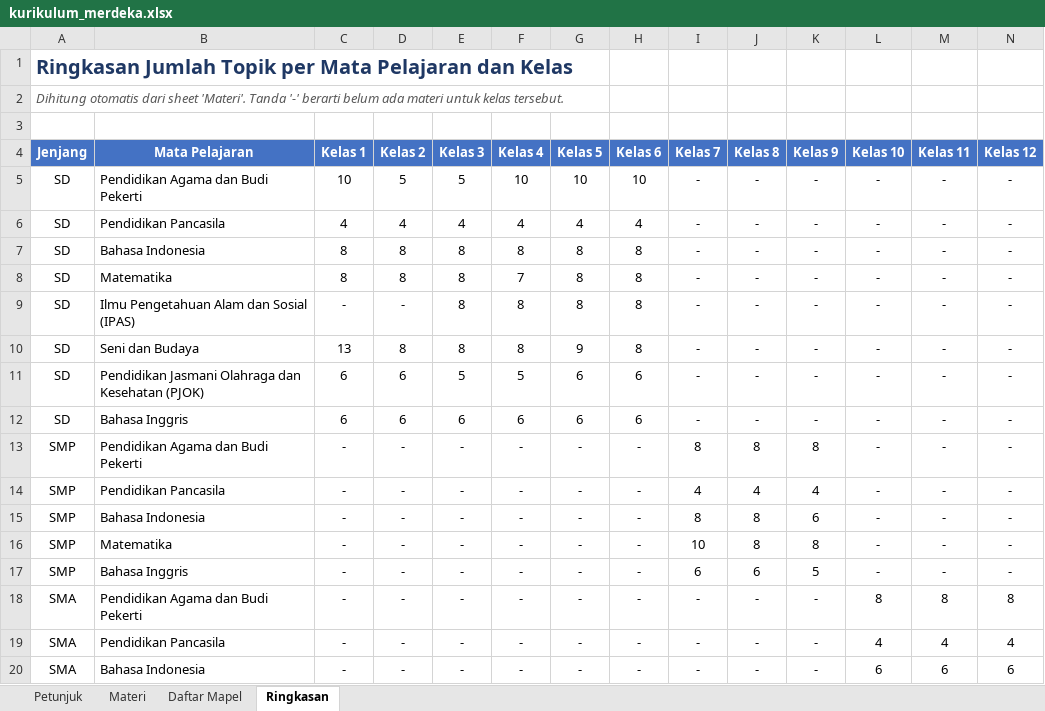
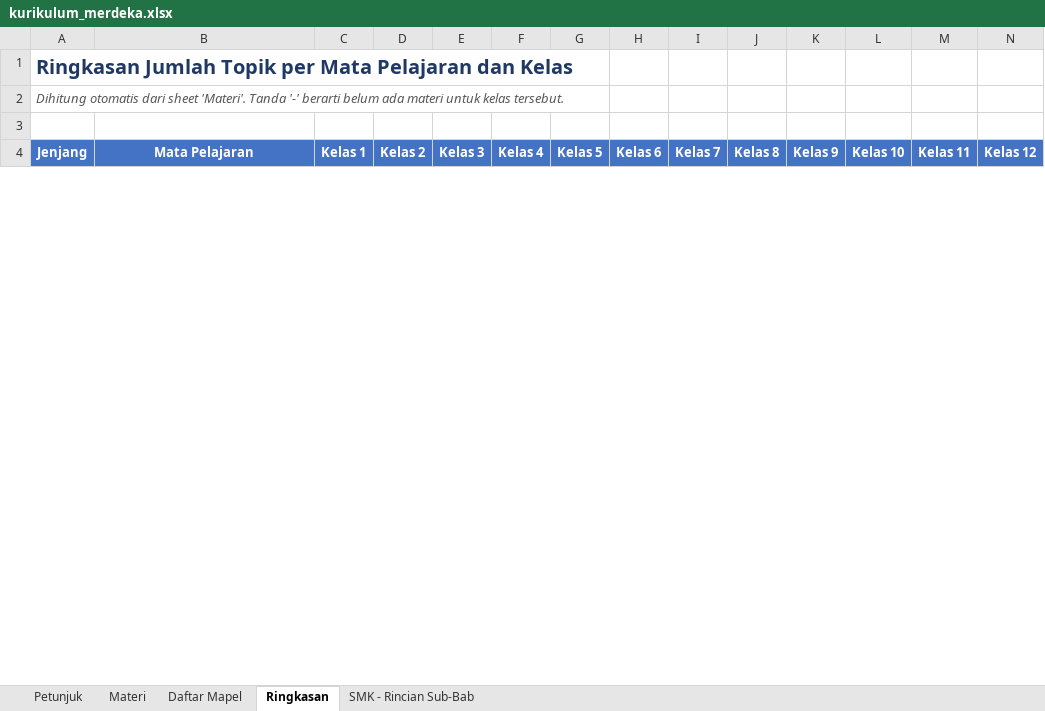
Before and after one commit to Sekawan-Inkubasi/stoodify-ai-1, an Excel workbook: DATA/kurikulum_merdeka.xlsx, sheet Ringkasan, drawn as a sheet; only a part is shown; values as stored, in another font and other column widths than the file's, no borders; conditional formats not drawn; removed rows and columns are numbered as before the commit, all else as after; rows hold the shown columns only; the diff covers the shown part only; the diff names each change by its address in the sheet, - before the commit and + after, or states it on an @@ line.

```diff
--- a/DATA/kurikulum_merdeka.xlsx (sheet Ringkasan)
+++ b/DATA/kurikulum_merdeka.xlsx (sheet Ringkasan)
+sheet tab: SMK - Rincian Sub-Bab
-row 5: SD | Pendidikan Agama dan Budi Pekerti | 10 | 5 | 5 | 10 | 10 | 10 | - | - | - | - | - | -
-row 6: SD | Pendidikan Pancasila | 4 | 4 | 4 | 4 | 4 | 4 | - | - | - | - | - | -
-row 7: SD | Bahasa Indonesia | 8 | 8 | 8 | 8 | 8 | 8 | - | - | - | - | - | -
-row 8: SD | Matematika | 8 | 8 | 8 | 7 | 8 | 8 | - | - | - | - | - | -
-row 9: SD | Ilmu Pengetahuan Alam dan Sosial (IPAS) | - | - | 8 | 8 | 8 | 8 | - | - | - | - | - | -
-row 10: SD | Seni dan Budaya | 13 | 8 | 8 | 8 | 9 | 8 | - | - | - | - | - | -
-row 11: SD | Pendidikan Jasmani Olahraga dan Kesehatan (PJOK) | 6 | 6 | 5 | 5 | 6 | 6 | - | - | - | - | - | -
-row 12: SD | Bahasa Inggris | 6 | 6 | 6 | 6 | 6 | 6 | - | - | - | - | - | -
-row 13: SMP | Pendidikan Agama dan Budi Pekerti | - | - | - | - | - | - | 8 | 8 | 8 | - | - | -
-row 14: SMP | Pendidikan Pancasila | - | - | - | - | - | - | 4 | 4 | 4 | - | - | -
-row 15: SMP | Bahasa Indonesia | - | - | - | - | - | - | 8 | 8 | 6 | - | - | -
-row 16: SMP | Matematika | - | - | - | - | - | - | 10 | 8 | 8 | - | - | -
-row 17: SMP | Bahasa Inggris | - | - | - | - | - | - | 6 | 6 | 5 | - | - | -
-row 18: SMA | Pendidikan Agama dan Budi Pekerti | - | - | - | - | - | - | - | - | - | 8 | 8 | 8
-row 19: SMA | Pendidikan Pancasila | - | - | - | - | - | - | - | - | - | 4 | 4 | 4
-row 20: SMA | Bahasa Indonesia | - | - | - | - | - | - | - | - | - | 6 | 6 | 6
```
Also changed, not shown: 47 added rows and 31 removed rows elsewhere in this sheet, sheet Materi, sheet Daftar Mapel, sheet Petunjuk, 17 other files.
